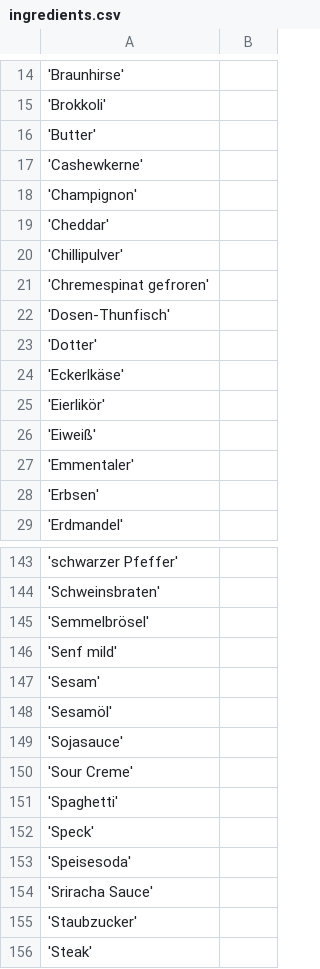
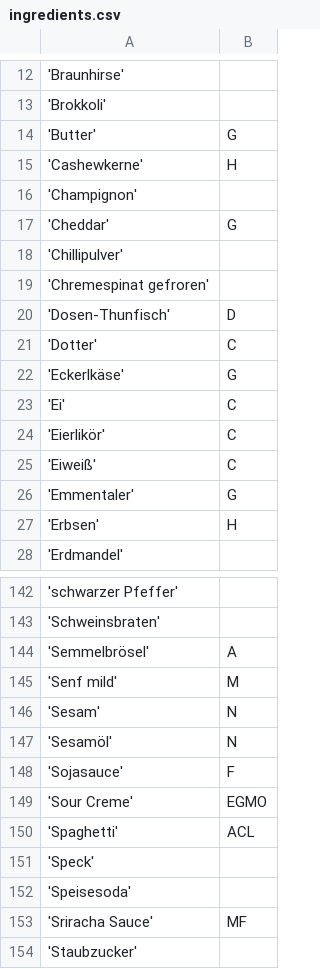
Before and after one commit to Tomoya-Hagen/SEPR-Group-project-Fork-and-Flavor, a CSV file: backend/src/main/resources/ingredients.csv, drawn as a sheet; only a part is shown, gaps mark what is left out; the shorter side is filled out with more unchanged rows; the diff covers the shown part only.

Commit message:
allergene upgedatet

```diff
--- a/backend/src/main/resources/ingredients.csv
+++ b/backend/src/main/resources/ingredients.csv
@@ -15,15 +13,16 @@
 'Brokkoli',
-'Butter',
-'Cashewkerne',
+'Butter',G
+'Cashewkerne',H
 'Champignon',
-'Cheddar',
+'Cheddar',G
 'Chillipulver',
 'Chremespinat gefroren',
-'Dosen-Thunfisch',
-'Dotter',
-'Eckerlkäse',
-'Eierlikör',
-'Eiweiß',
-'Emmentaler',
-'Erbsen',
+'Dosen-Thunfisch',D
+'Dotter',C
+'Eckerlkäse',G
+'Ei',C
+'Eierlikör',C
+'Eiweiß',C
+'Emmentaler',G
+'Erbsen',H
 'Erdmandel',
@@ -144,12 +143,12 @@
 'Schweinsbraten',
-'Semmelbrösel',
-'Senf mild',
-'Sesam',
-'Sesamöl',
-'Sojasauce',
-'Sour Creme',
-'Spaghetti',
+'Semmelbrösel',A
+'Senf mild',M
+'Sesam',N
+'Sesamöl',N
+'Sojasauce',F
+'Sour Creme',EGMO
+'Spaghetti',ACL
 'Speck',
 'Speisesoda',
-'Sriracha Sauce',
+'Sriracha Sauce',MF
 'Staubzucker',
```
Also changed, not shown: 1 added row, 1 removed row and 35 edited cells elsewhere in this file.
